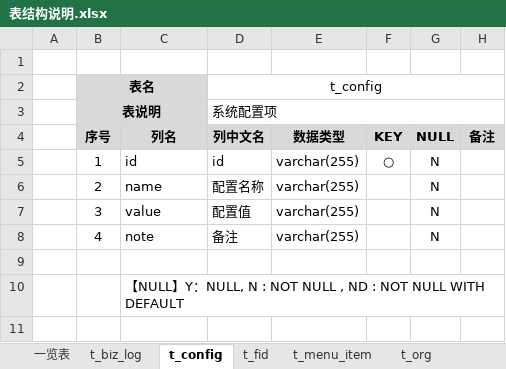
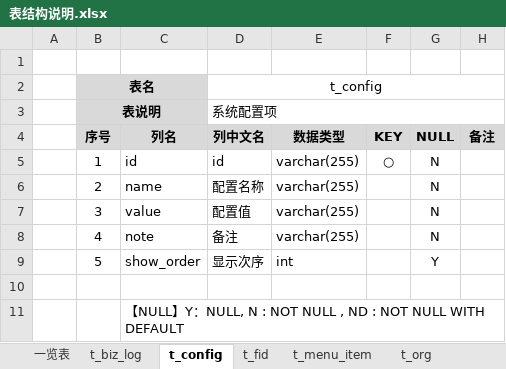
Before and after one commit to dongxf/PSI, an Excel workbook: doc/02 表结构/表结构说明.xlsx, sheet t_config, drawn as a sheet; values as stored, in another font and other column widths than the file's, no borders; the diff names each change by its address in the sheet, - before the commit and + after, or states it on an @@ line.

```diff
--- a/doc/02 表结构/表结构说明.xlsx (sheet t_config)
+++ b/doc/02 表结构/表结构说明.xlsx (sheet t_config)
+row 9:  | 5 | show_order | 显示次序 | int |  | Y
```
Also changed, not shown: 5 other files.
